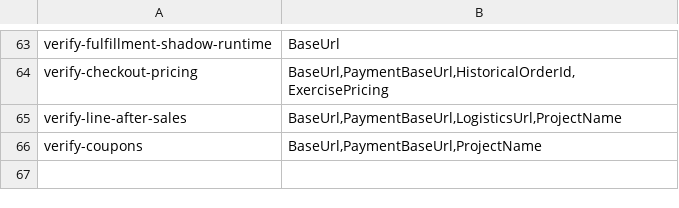
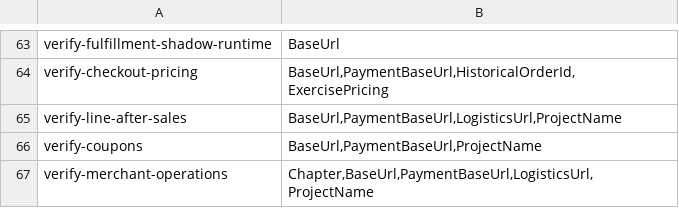
Before and after one commit to huruiyi/commerceflow-lab, a TSV file: scripts/script-contracts.tsv, drawn as a sheet; only a part is shown, gaps mark what is left out; the diff names each change by its address in the sheet, - before the commit and + after, or states it on an @@ line.

```diff
--- a/scripts/script-contracts.tsv
+++ b/scripts/script-contracts.tsv
+row 67: verify-merchant-operations | Chapter,BaseUrl,PaymentBaseUrl,LogisticsUrl,ProjectName
```
Also changed, not shown: 56 other files.
